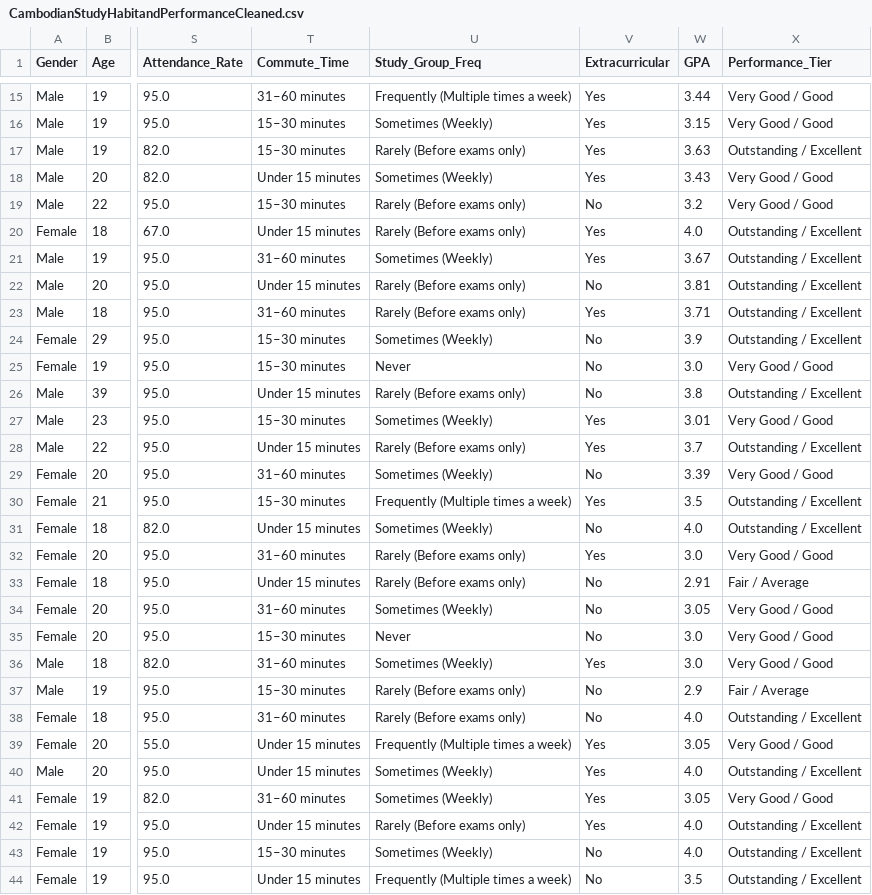
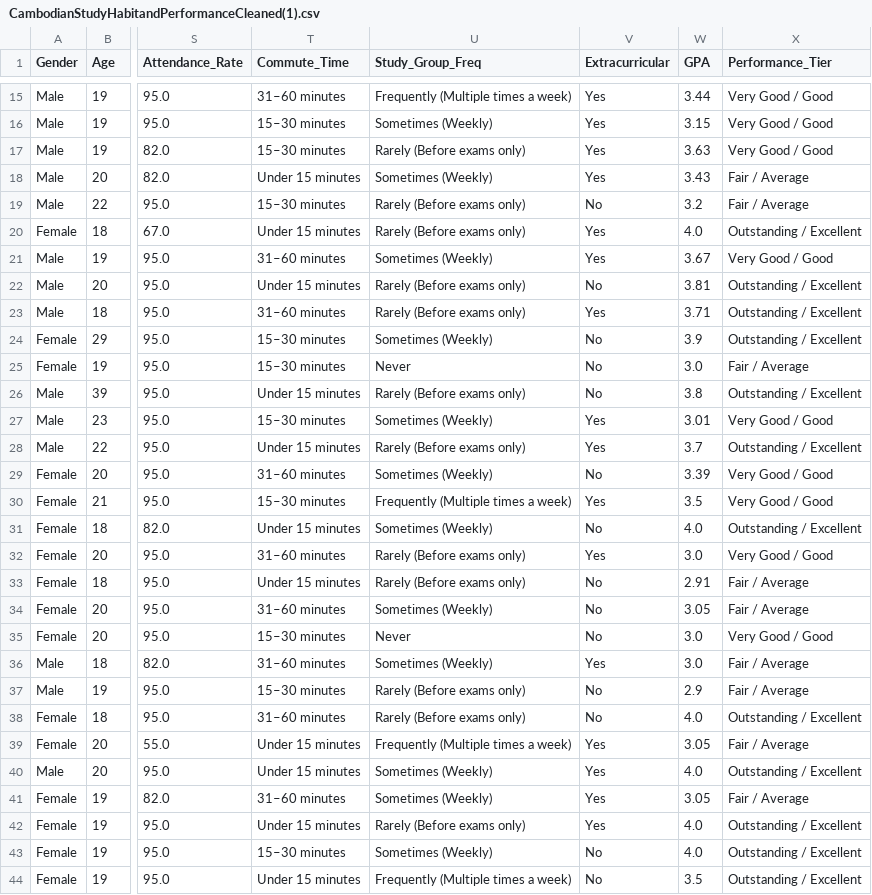
Before and after one commit to Superkai017/Academic-Predictor-machine-based-on-performance-, a CSV file: data/clean/CambodianStudyHabitandPerformanceCleaned(1).csv (was data/clean/CambodianStudyHabitandPerformanceCleaned.csv), drawn as a sheet; only a part is shown, gaps mark what is left out; the diff covers the shown part only; the diff names each change by its address in the sheet, - before the commit and + after, or states it on an @@ line.

Commit message:
data for members to use for project purpose

```diff
--- a/data/clean/CambodianStudyHabitandPerformanceCleaned.csv
+++ b/data/clean/CambodianStudyHabitandPerformanceCleaned(1).csv
-X17 (Performance_Tier): Outstanding / Excellent
+X17 (Performance_Tier): Very Good / Good
-X18:X19 (Performance_Tier): Very Good / Good
+X18:X19 (Performance_Tier): Fair / Average
-X21 (Performance_Tier): Outstanding / Excellent
+X21 (Performance_Tier): Very Good / Good
-X25 (Performance_Tier): Very Good / Good
+X25 (Performance_Tier): Fair / Average
-X30 (Performance_Tier): Outstanding / Excellent
+X30 (Performance_Tier): Very Good / Good
-X34 (Performance_Tier): Very Good / Good
+X34 (Performance_Tier): Fair / Average
-X36 (Performance_Tier): Very Good / Good
+X36 (Performance_Tier): Fair / Average
-X39 (Performance_Tier): Very Good / Good
+X39 (Performance_Tier): Fair / Average
-X41 (Performance_Tier): Very Good / Good
+X41 (Performance_Tier): Fair / Average
```
Also changed, not shown: 33 edited cells elsewhere in this file, data/preprocessed/preprocessed_data(1).csv, 1 other file.
